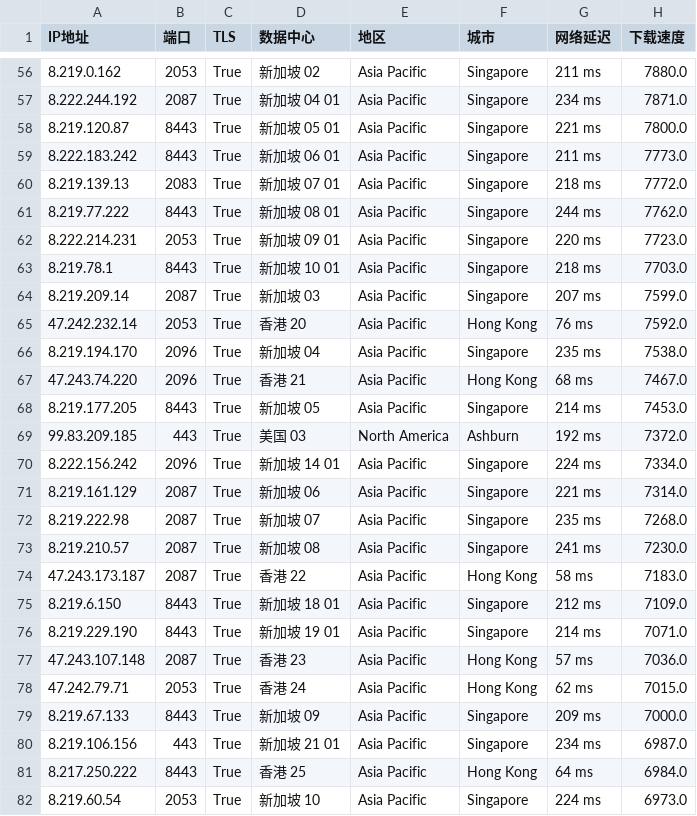
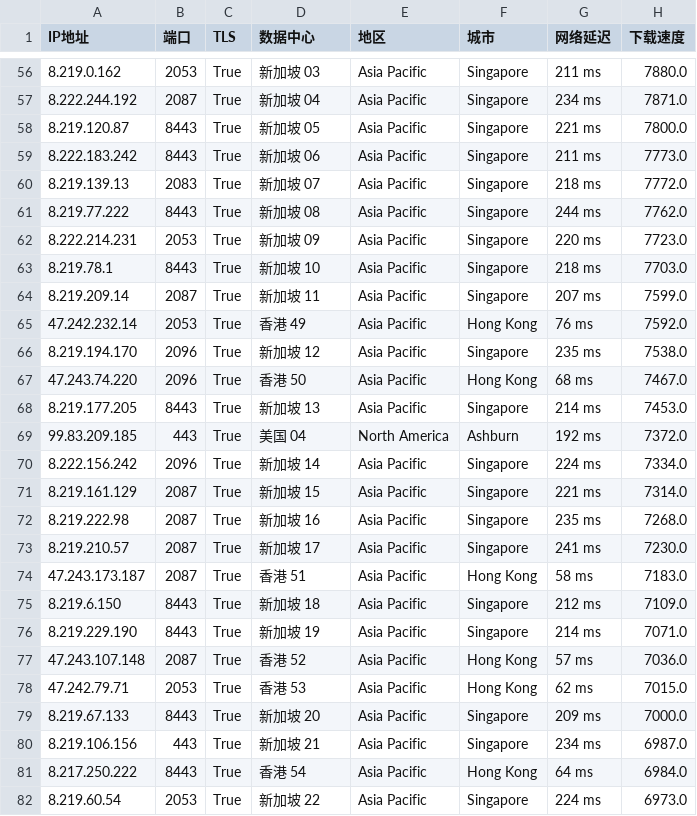
Before and after one commit to QKF1996/savefile, a CSV file: 16509-1716516788.csv, drawn as a sheet; only a part is shown, gaps mark what is left out; the diff covers the shown part only.

```diff
--- a/16509-1716516788.csv
+++ b/16509-1716516788.csv
@@ -56,27 +56,27 @@ IP地址,端口,TLS,数据中心,地区,城市,网络延迟,下载速度
-8.219.0.162,2053,True,新加坡 02,Asia Pacific,Singapore,211 ms,7880.0
-8.222.244.192,2087,True,新加坡 04 01,Asia Pacific,Singapore,234 ms,7871.0
-8.219.120.87,8443,True,新加坡 05 01,Asia Pacific,Singapore,221 ms,7800.0
-8.222.183.242,8443,True,新加坡 06 01,Asia Pacific,Singapore,211 ms,7773.0
-8.219.139.13,2083,True,新加坡 07 01,Asia Pacific,Singapore,218 ms,7772.0
-8.219.77.222,8443,True,新加坡 08 01,Asia Pacific,Singapore,244 ms,7762.0
-8.222.214.231,2053,True,新加坡 09 01,Asia Pacific,Singapore,220 ms,7723.0
-8.219.78.1,8443,True,新加坡 10 01,Asia Pacific,Singapore,218 ms,7703.0
-8.219.209.14,2087,True,新加坡 03,Asia Pacific,Singapore,207 ms,7599.0
-47.242.232.14,2053,True,香港 20,Asia Pacific,Hong Kong,76 ms,7592.0
-8.219.194.170,2096,True,新加坡 04,Asia Pacific,Singapore,235 ms,7538.0
-47.243.74.220,2096,True,香港 21,Asia Pacific,Hong Kong,68 ms,7467.0
-8.219.177.205,8443,True,新加坡 05,Asia Pacific,Singapore,214 ms,7453.0
-99.83.209.185,443,True,美国 03,North America,Ashburn,192 ms,7372.0
-8.222.156.242,2096,True,新加坡 14 01,Asia Pacific,Singapore,224 ms,7334.0
-8.219.161.129,2087,True,新加坡 06,Asia Pacific,Singapore,221 ms,7314.0
-8.219.222.98,2087,True,新加坡 07,Asia Pacific,Singapore,235 ms,7268.0
-8.219.210.57,2087,True,新加坡 08,Asia Pacific,Singapore,241 ms,7230.0
-47.243.173.187,2087,True,香港 22,Asia Pacific,Hong Kong,58 ms,7183.0
-8.219.6.150,8443,True,新加坡 18 01,Asia Pacific,Singapore,212 ms,7109.0
-8.219.229.190,8443,True,新加坡 19 01,Asia Pacific,Singapore,214 ms,7071.0
-47.243.107.148,2087,True,香港 23,Asia Pacific,Hong Kong,57 ms,7036.0
-47.242.79.71,2053,True,香港 24,Asia Pacific,Hong Kong,62 ms,7015.0
-8.219.67.133,8443,True,新加坡 09,Asia Pacific,Singapore,209 ms,7000.0
-8.219.106.156,443,True,新加坡 21 01,Asia Pacific,Singapore,234 ms,6987.0
-8.217.250.222,8443,True,香港 25,Asia Pacific,Hong Kong,64 ms,6984.0
-8.219.60.54,2053,True,新加坡 10,Asia Pacific,Singapore,224 ms,6973.0
+8.219.0.162,2053,True,新加坡 03,Asia Pacific,Singapore,211 ms,7880.0
+8.222.244.192,2087,True,新加坡 04,Asia Pacific,Singapore,234 ms,7871.0
+8.219.120.87,8443,True,新加坡 05,Asia Pacific,Singapore,221 ms,7800.0
+8.222.183.242,8443,True,新加坡 06,Asia Pacific,Singapore,211 ms,7773.0
+8.219.139.13,2083,True,新加坡 07,Asia Pacific,Singapore,218 ms,7772.0
+8.219.77.222,8443,True,新加坡 08,Asia Pacific,Singapore,244 ms,7762.0
+8.222.214.231,2053,True,新加坡 09,Asia Pacific,Singapore,220 ms,7723.0
+8.219.78.1,8443,True,新加坡 10,Asia Pacific,Singapore,218 ms,7703.0
+8.219.209.14,2087,True,新加坡 11,Asia Pacific,Singapore,207 ms,7599.0
+47.242.232.14,2053,True,香港 49,Asia Pacific,Hong Kong,76 ms,7592.0
+8.219.194.170,2096,True,新加坡 12,Asia Pacific,Singapore,235 ms,7538.0
+47.243.74.220,2096,True,香港 50,Asia Pacific,Hong Kong,68 ms,7467.0
+8.219.177.205,8443,True,新加坡 13,Asia Pacific,Singapore,214 ms,7453.0
+99.83.209.185,443,True,美国 04,North America,Ashburn,192 ms,7372.0
+8.222.156.242,2096,True,新加坡 14,Asia Pacific,Singapore,224 ms,7334.0
+8.219.161.129,2087,True,新加坡 15,Asia Pacific,Singapore,221 ms,7314.0
+8.219.222.98,2087,True,新加坡 16,Asia Pacific,Singapore,235 ms,7268.0
+8.219.210.57,2087,True,新加坡 17,Asia Pacific,Singapore,241 ms,7230.0
+47.243.173.187,2087,True,香港 51,Asia Pacific,Hong Kong,58 ms,7183.0
+8.219.6.150,8443,True,新加坡 18,Asia Pacific,Singapore,212 ms,7109.0
+8.219.229.190,8443,True,新加坡 19,Asia Pacific,Singapore,214 ms,7071.0
+47.243.107.148,2087,True,香港 52,Asia Pacific,Hong Kong,57 ms,7036.0
+47.242.79.71,2053,True,香港 53,Asia Pacific,Hong Kong,62 ms,7015.0
+8.219.67.133,8443,True,新加坡 20,Asia Pacific,Singapore,209 ms,7000.0
+8.219.106.156,443,True,新加坡 21,Asia Pacific,Singapore,234 ms,6987.0
+8.217.250.222,8443,True,香港 54,Asia Pacific,Hong Kong,64 ms,6984.0
+8.219.60.54,2053,True,新加坡 22,Asia Pacific,Singapore,224 ms,6973.0
```
Also changed, not shown: 71 edited cells elsewhere in this file.
